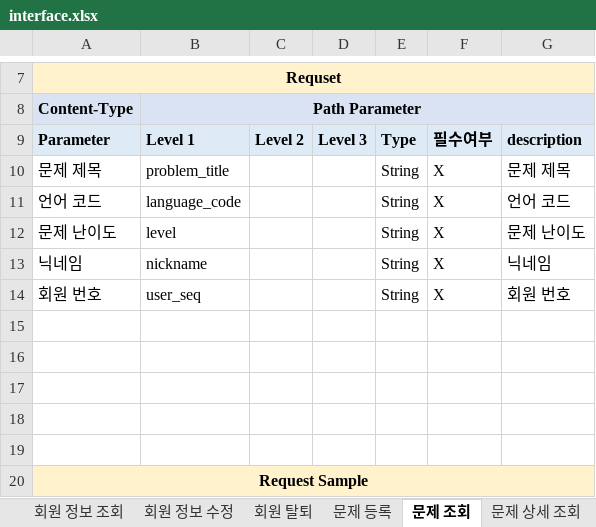
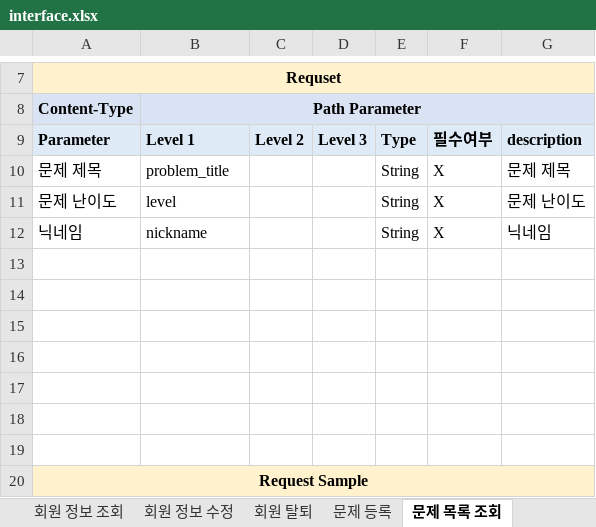
Before and after one commit to hye-rim/dg, an Excel workbook: doc/interface.xlsx, sheet 문제 목록 조회, drawn as a sheet; only a part is shown, gaps mark what is left out; values as stored, in another font and other column widths than the file's, no borders; removed rows and columns are numbered as before the commit, all else as after; the diff names each change by its address in the sheet, - before the commit and + after, or states it on an @@ line.

```diff
--- a/doc/interface.xlsx (sheet 문제 목록 조회)
+++ b/doc/interface.xlsx (sheet 문제 목록 조회)
-sheet tab: 문제 조회
+sheet tab: 문제 목록 조회
-row 11: 언어 코드 | language_code |  |  | String | X | 언어 코드
-row 13: 회원 번호 | user_seq |  |  | String | X | 회원 번호
+row 13: (empty)
+row 14: (empty)
```
Also changed, not shown: sheet 회원 정보 조회, doc/WBS.xlsx, 34 other files.
